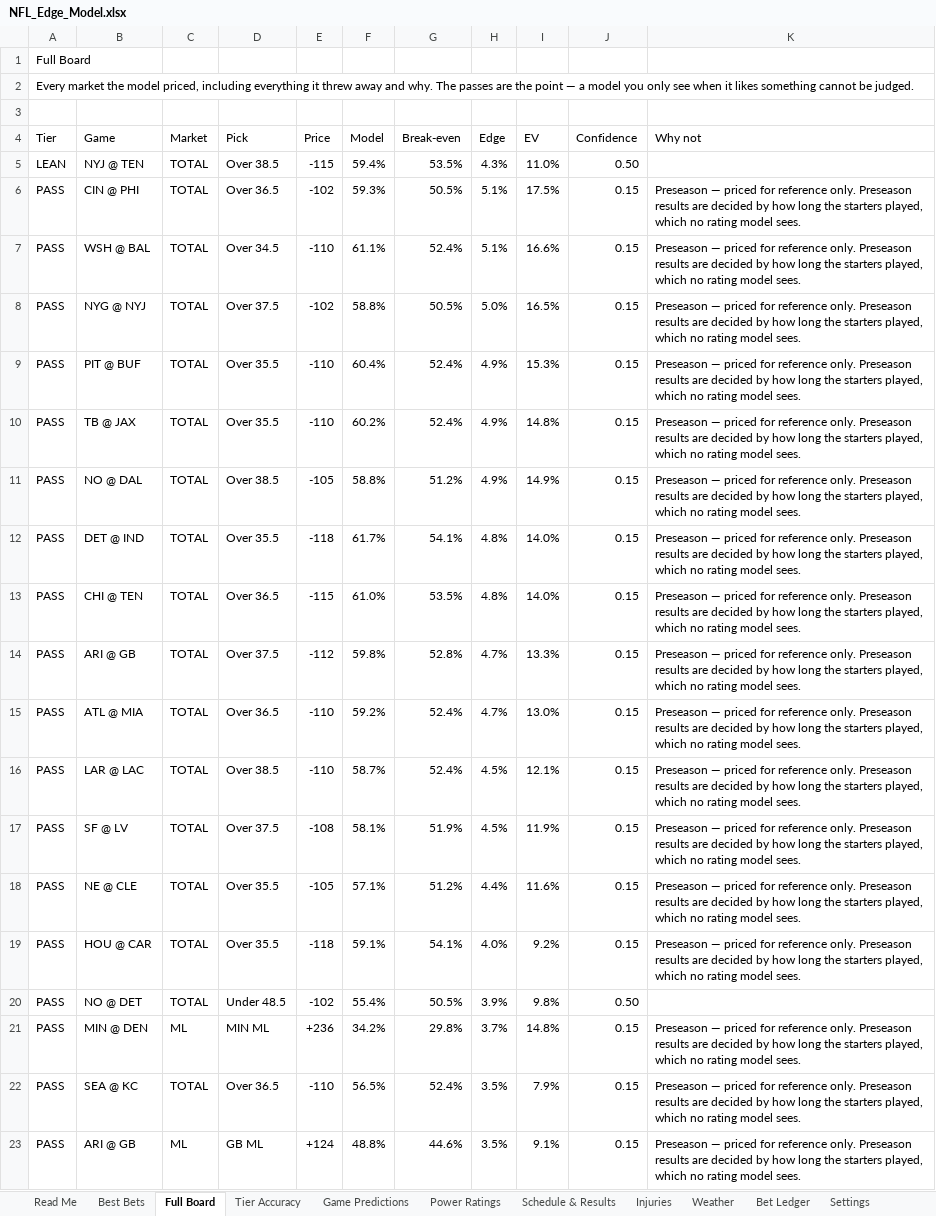
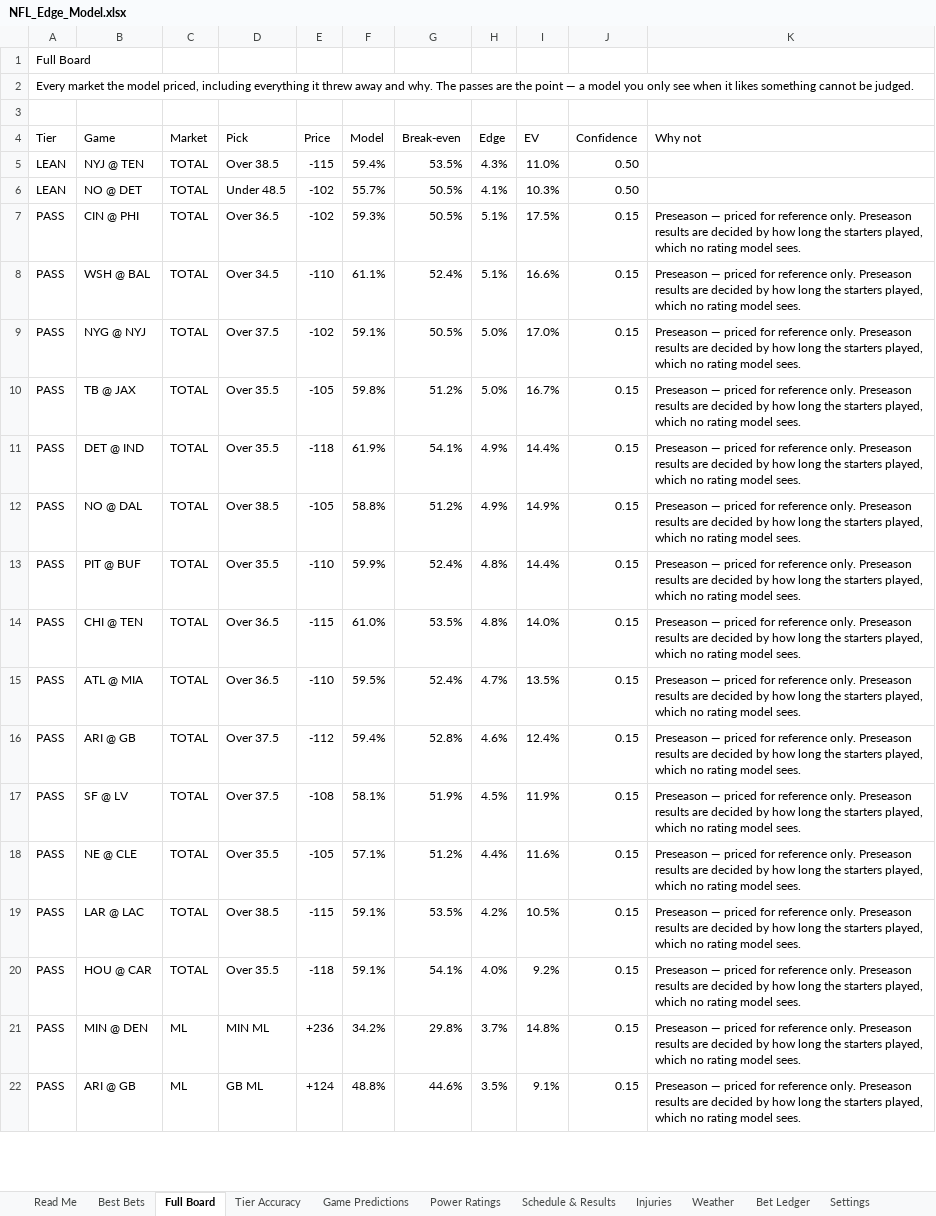
Before and after one commit to CHILLYCHILLY14/nfl-edge, an Excel workbook: NFL_Edge_Model.xlsx, sheet Full Board, drawn as a sheet; only a part is shown; values as stored, in another font and other column widths than the file's, no cell formats; table styles not drawn; removed rows and columns are numbered as before the commit, all else as after; the diff covers the shown part only; the diff names each change by its address in the sheet, - before the commit and + after, or states it on an @@ line.

```diff
--- a/NFL_Edge_Model.xlsx (sheet Full Board)
+++ b/NFL_Edge_Model.xlsx (sheet Full Board)
+row 6: LEAN | NO @ DET | TOTAL | Under 48.5 | -102 | 55.7% | 50.5% | 4.1% | 10.3% | 0.50
-F9 (Model): 58.8%
+F9 (Model): 59.1%
-I9 (EV): 16.5%
+I9 (EV): 17.0%
-B10 (Game): PIT @ BUF
+B10 (Game): TB @ JAX
-E10 (Price): -110
+E10 (Price): -105
-F10 (Model): 60.4%
+F10 (Model): 59.8%
-G10 (Break-even): 52.4%
+G10 (Break-even): 51.2%
-H10 (Edge): 4.9%
+H10 (Edge): 5.0%
-I10 (EV): 15.3%
+I10 (EV): 16.7%
-B11 (Game): TB @ JAX
+B11 (Game): DET @ IND
-E11 (Price): -110
+E11 (Price): -118
-F11 (Model): 60.2%
+F11 (Model): 61.9%
-G11 (Break-even): 52.4%
+G11 (Break-even): 54.1%
-I11 (EV): 14.8%
+I11 (EV): 14.4%
-B13 (Game): DET @ IND
+B13 (Game): PIT @ BUF
-E13 (Price): -118
+E13 (Price): -110
-F13 (Model): 61.7%
+F13 (Model): 59.9%
-G13 (Break-even): 54.1%
+G13 (Break-even): 52.4%
-I13 (EV): 14.0%
+I13 (EV): 14.4%
-row 14: PASS | ARI @ GB | TOTAL | Over 37.5 | -112 | 59.8% | 52.8% | 4.7% | 13.3% | 0.15 | Preseason — priced for reference only. Preseason results are decided by how long the starters played, which no rating model sees.
-F15 (Model): 59.2%
+F15 (Model): 59.5%
-I15 (EV): 13.0%
+I15 (EV): 13.5%
-B16 (Game): LAR @ LAC
+B16 (Game): ARI @ GB
-D16 (Pick): Over 38.5
+D16 (Pick): Over 37.5
-E16 (Price): -110
+E16 (Price): -112
-F16 (Model): 58.7%
+F16 (Model): 59.4%
-G16 (Break-even): 52.4%
+G16 (Break-even): 52.8%
-H16 (Edge): 4.5%
+H16 (Edge): 4.6%
-I16 (EV): 12.1%
+I16 (EV): 12.4%
+row 19: PASS | LAR @ LAC | TOTAL | Over 38.5 | -115 | 59.1% | 53.5% | 4.2% | 10.5% | 0.15 | Preseason — priced for reference only. Preseason results are decided by how long the starters played, which no rating model sees.
-row 20: PASS | NO @ DET | TOTAL | Under 48.5 | -102 | 55.4% | 50.5% | 3.9% | 9.8% | 0.50
-row 22: PASS | SEA @ KC | TOTAL | Over 36.5 | -110 | 56.5% | 52.4% | 3.5% | 7.9% | 0.15 | Preseason — priced for reference only. Preseason results are decided by how long the starters played, which no rating model sees.
```
Also changed, not shown: 50 added rows, 49 removed rows, 1 moved row and 210 edited cells elsewhere in this sheet, sheet Injuries, sheet Weather, sheet Game Predictions, sheet Schedule & Results, sheet Best Bets, sheet Read Me, 1 more sheet, cell formats, 16 other files.
